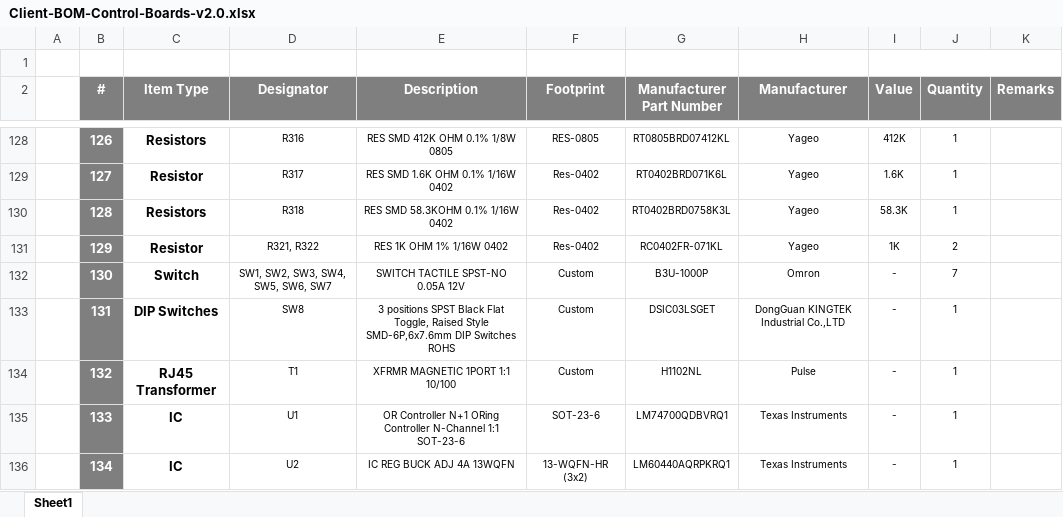
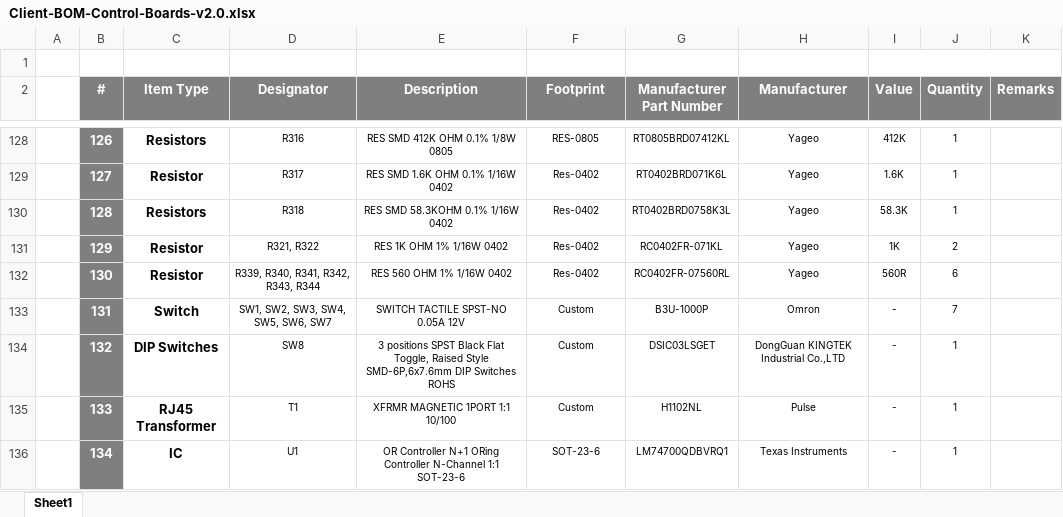
Before and after one commit to eSpark-Backup/muhunthancanagey-servocontrol, an Excel workbook: Design Files/Control-Boards-v2.0/BOM/Client-BOM-Control-Boards-v2.0.xlsx, sheet Sheet1, drawn as a sheet; only a part is shown, gaps mark what is left out; values as stored, in another font and other column widths than the file's, no borders; the diff covers the shown part only; the diff names each change by its address in the sheet, - before the commit and + after, or states it on an @@ line.

Commit message:
#49 R339, R340, R341, R342, R343, R344 added in Client BOM

```diff
--- a/Design Files/Control-Boards-v2.0/BOM/Client-BOM-Control-Boards-v2.0.xlsx (sheet Sheet1)
+++ b/Design Files/Control-Boards-v2.0/BOM/Client-BOM-Control-Boards-v2.0.xlsx (sheet Sheet1)
-C132 (Item Type): Switch
+C132 (Item Type): Resistor
-D132 (Designator): SW1, SW2, SW3, SW4, SW5, SW6, SW7
+D132 (Designator): R339, R340, R341, R342, R343, R344
-E132 (Description): SWITCH TACTILE SPST-NO 0.05A 12V
+E132 (Description): RES 560 OHM 1% 1/16W 0402
-F132 (Footprint): Custom
+F132 (Footprint): Res-0402
-G132 (Manufacturer Part Number): B3U-1000P
+G132 (Manufacturer Part Number): RC0402FR-07560RL
-H132 (Manufacturer): Omron
+H132 (Manufacturer): Yageo
-I132 (Value): -
+I132 (Value): 560R
-J132 (Quantity): 7
+J132 (Quantity): 6
-C133 (Item Type): DIP Switches
+C133 (Item Type): Switch
-D133 (Designator): SW8
+D133 (Designator): SW1, SW2, SW3, SW4, SW5, SW6, SW7
-E133 (Description): 3 positions SPST Black Flat Toggle, Raised Style SMD-6P,6x7.6mm DIP Switches ROHS
+E133 (Description): SWITCH TACTILE SPST-NO 0.05A 12V
-G133 (Manufacturer Part Number): DSIC03LSGET
+G133 (Manufacturer Part Number): B3U-1000P
-H133 (Manufacturer): DongGuan KINGTEK Industrial Co.,LTD
+H133 (Manufacturer): Omron
-J133 (Quantity): 1
+J133 (Quantity): 7
-C134 (Item Type): RJ45 Transformer
+C134 (Item Type): DIP Switches
-D134 (Designator): T1
+D134 (Designator): SW8
-E134 (Description): XFRMR MAGNETIC 1PORT 1:1 10/100
+E134 (Description): 3 positions SPST Black Flat Toggle, Raised Style SMD-6P,6x7.6mm DIP Switches ROHS
-G134 (Manufacturer Part Number): H1102NL
+G134 (Manufacturer Part Number): DSIC03LSGET
-H134 (Manufacturer): Pulse
+H134 (Manufacturer): DongGuan KINGTEK Industrial Co.,LTD
-C135 (Item Type): IC
+C135 (Item Type): RJ45 Transformer
-D135 (Designator): U1
+D135 (Designator): T1
-E135 (Description): OR Controller N+1 ORing Controller N-Channel 1:1 SOT-23-6
+E135 (Description): XFRMR MAGNETIC 1PORT 1:1 10/100
-F135 (Footprint): SOT-23-6
+F135 (Footprint): Custom
-G135 (Manufacturer Part Number): LM74700QDBVRQ1
+G135 (Manufacturer Part Number): H1102NL
-H135 (Manufacturer): Texas Instruments
+H135 (Manufacturer): Pulse
-D136 (Designator): U2
+D136 (Designator): U1
-E136 (Description): IC REG BUCK ADJ 4A 13WQFN
+E136 (Description): OR Controller N+1 ORing Controller N-Channel 1:1 SOT-23-6
-F136 (Footprint): 13-WQFN-HR (3x2)
+F136 (Footprint): SOT-23-6
-G136 (Manufacturer Part Number): LM60440AQRPKRQ1
+G136 (Manufacturer Part Number): LM74700QDBVRQ1
```
Also changed, not shown: 2 added rows, 1 removed row, 119 edited cells and cell formats elsewhere in this sheet.
